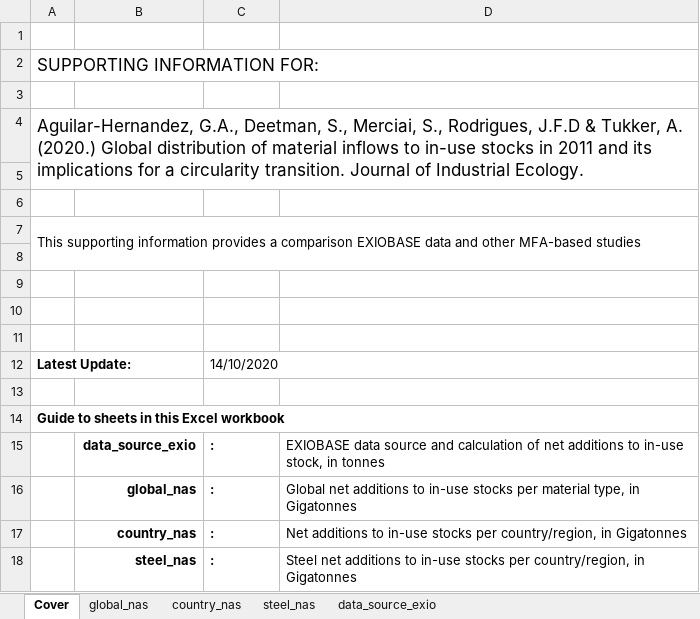
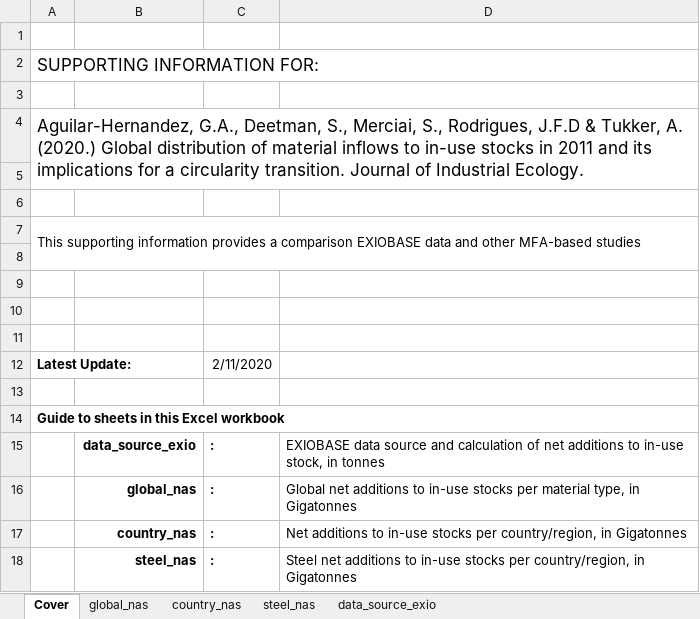
Before and after one commit to aguilarga/gds_supporting_information, an Excel workbook: Data_validation.xlsx, sheet Cover, drawn as a sheet; values as stored, in another font and other column widths than the file's, no borders; charts and pictures not drawn; the diff names each change by its address in the sheet, - before the commit and + after, or states it on an @@ line.

```diff
--- a/Data_validation.xlsx (sheet Cover)
+++ b/Data_validation.xlsx (sheet Cover)
-C12: 14/10/2020
+C12: 2/11/2020
```
Also changed, not shown: sheet data_source_exio, sheet country_nas, sheet global_nas, sheet steel_nas, Data_S1.xlsx, Data_S2.xlsx, 9 other files.
